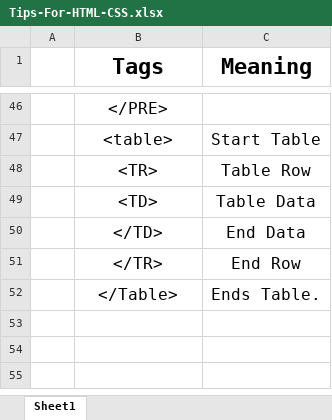
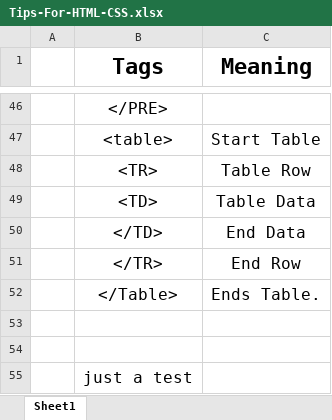
Before and after one commit to SummonedToDIe/Useful-Items, an Excel workbook: Tips-For-HTML-CSS.xlsx, sheet Sheet1, drawn as a sheet; only a part is shown, gaps mark what is left out; values as stored, in another font and other column widths than the file's, no borders; the diff names each change by its address in the sheet, - before the commit and + after, or states it on an @@ line.

Commit message:
test
test

```diff
--- a/Tips-For-HTML-CSS.xlsx (sheet Sheet1)
+++ b/Tips-For-HTML-CSS.xlsx (sheet Sheet1)
+row 53: (empty)
+row 54: (empty)
+row 55:  | just a test
```
